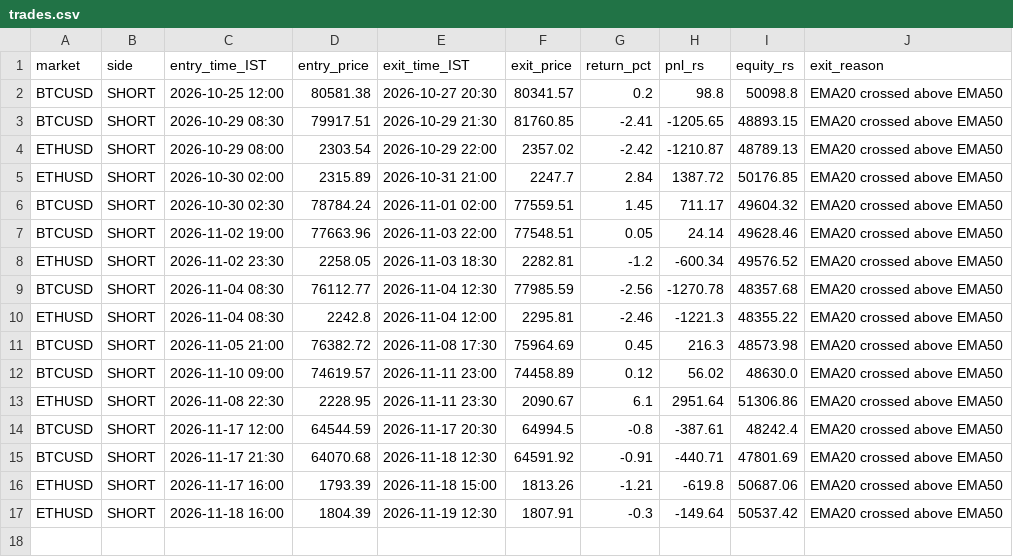
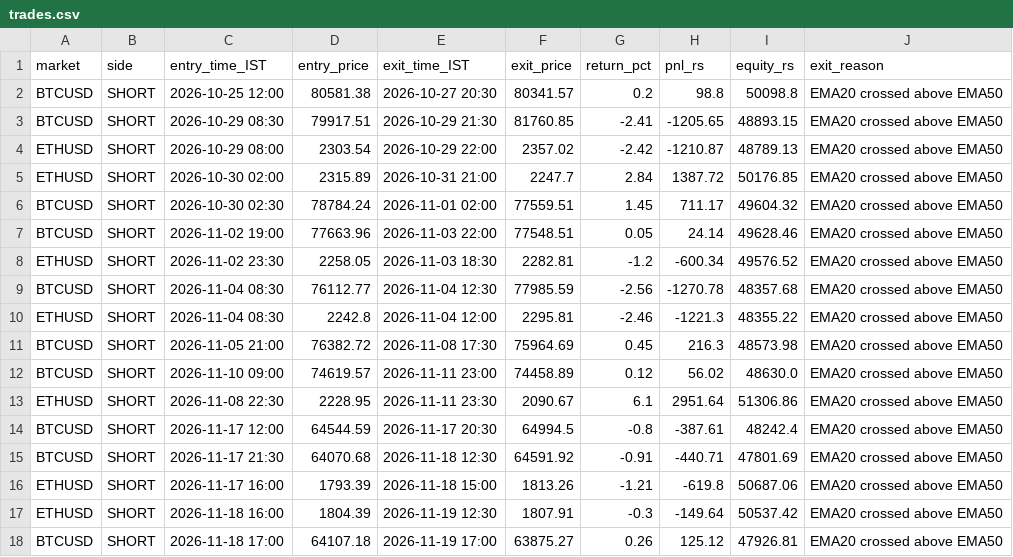
Before and after one commit to JPonline-cmd/paper-trading-bot, a CSV file: trades.csv, drawn as a sheet.

```diff
--- a/trades.csv
+++ b/trades.csv
@@ -17 +17,2 @@ ETHUSD,SHORT,2026-11-17 16:00,1793.39,2026-11-18 15:00,1813.26,-1.21,-619.8,5068
 ETHUSD,SHORT,2026-11-18 16:00,1804.39,2026-11-19 12:30,1807.91,-0.3,-149.64,50537.42,EMA20 crossed above EMA50
+BTCUSD,SHORT,2026-11-18 17:00,64107.18,2026-11-19 17:00,63875.27,0.26,125.12,47926.81,EMA20 crossed above EMA50
```
Also changed, not shown: equity.csv, 3 other files.
